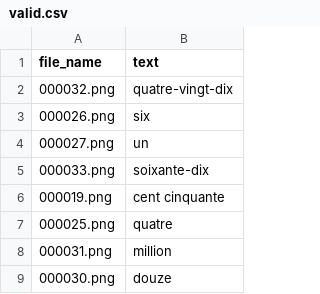
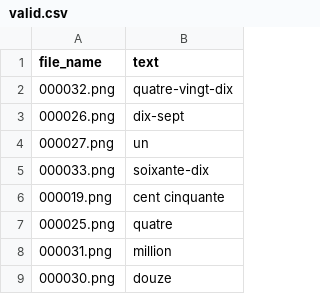
Before and after one commit to SARAH-HADDAD/Extraction-of-Amounts-from-Algerian-Cheques, a CSV file: fr/valid/valid.csv, drawn as a sheet; only a part is shown.

```diff
--- a/fr/valid/valid.csv
+++ b/fr/valid/valid.csv
@@ -2,3 +2,3 @@ file_name,text
 000032.png,"quatre-vingt-dix"
-000026.png,"six"
+000026.png,"dix-sept"
 000027.png,"un"
```
Also changed, not shown: 5 other files.
